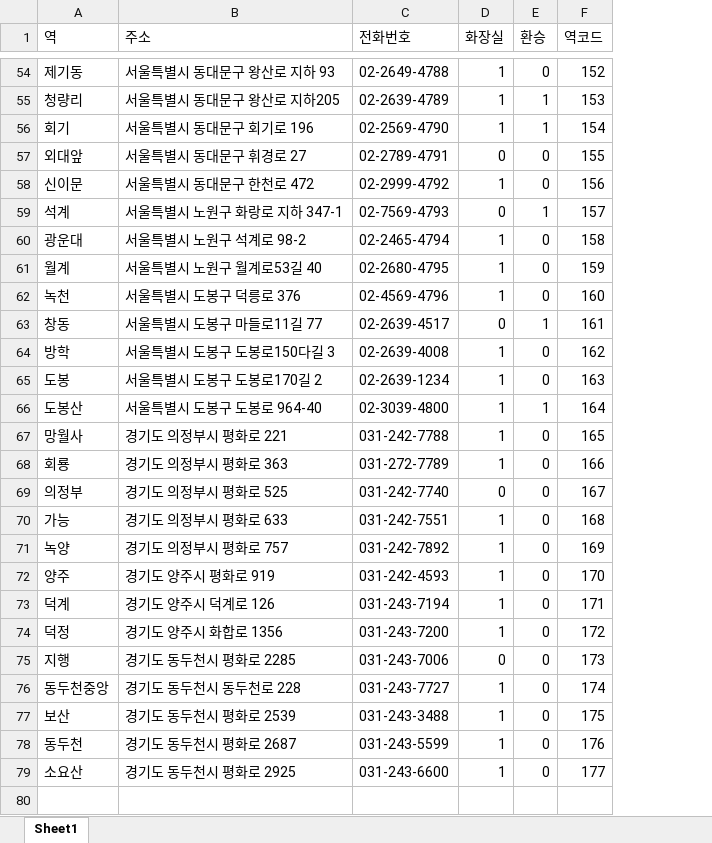
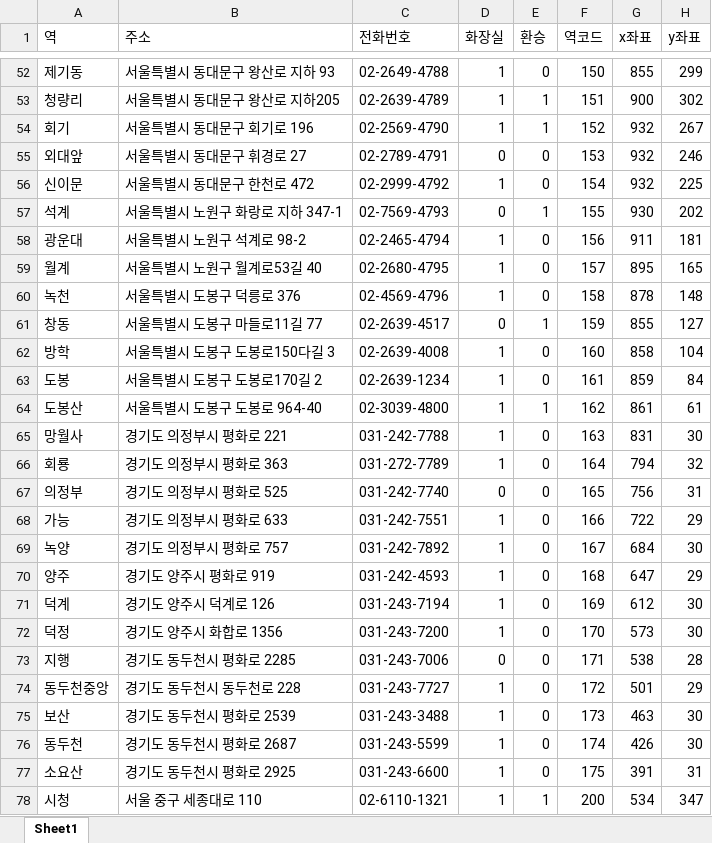
Before and after one commit to goobontak/python_test, an Excel workbook: 노선도.xlsx, sheet Sheet1, drawn as a sheet; only a part is shown, gaps mark what is left out; values as stored, in another font and other column widths than the file's, no cell formats; addresses are those after the commit; the diff covers the shown part only; the diff names each change by its address in the sheet, - before the commit and + after, or states it on an @@ line.

```diff
--- a/노선도.xlsx (sheet Sheet1)
+++ b/노선도.xlsx (sheet Sheet1)
+column G (x좌표), rows 52-77: 855 | 900 | 932 | 932 | 932 | 930 | 911 | 895 | 878 | 855 | 858 | 859 | 861 | 831 | 794 | 756 | 722 | 684 | 647 | 612 | 573 | 538 | 501 | 463 | 426 | 391
+column H (y좌표), rows 52-77: 299 | 302 | 267 | 246 | 225 | 202 | 181 | 165 | 148 | 127 | 104 | 84 | 61 | 30 | 32 | 31 | 29 | 30 | 29 | 30 | 30 | 28 | 29 | 30 | 30 | 31
-F52 (역코드): 152
+F52 (역코드): 150
-F53 (역코드): 153
+F53 (역코드): 151
-F54 (역코드): 154
+F54 (역코드): 152
-F55 (역코드): 155
+F55 (역코드): 153
-F56 (역코드): 156
+F56 (역코드): 154
-F57 (역코드): 157
+F57 (역코드): 155
-F58 (역코드): 158
+F58 (역코드): 156
-F59 (역코드): 159
+F59 (역코드): 157
-F60 (역코드): 160
+F60 (역코드): 158
-F61 (역코드): 161
+F61 (역코드): 159
-F62 (역코드): 162
+F62 (역코드): 160
-F63 (역코드): 163
+F63 (역코드): 161
-F64 (역코드): 164
+F64 (역코드): 162
-F65 (역코드): 165
+F65 (역코드): 163
-F66 (역코드): 166
+F66 (역코드): 164
-F67 (역코드): 167
+F67 (역코드): 165
-F68 (역코드): 168
+F68 (역코드): 166
-F69 (역코드): 169
+F69 (역코드): 167
-F70 (역코드): 170
+F70 (역코드): 168
-F71 (역코드): 171
+F71 (역코드): 169
-F72 (역코드): 172
+F72 (역코드): 170
-F73 (역코드): 173
+F73 (역코드): 171
-F74 (역코드): 174
+F74 (역코드): 172
-F75 (역코드): 175
+F75 (역코드): 173
-F76 (역코드): 176
+F76 (역코드): 174
-F77 (역코드): 177
+F77 (역코드): 175
+row 78: 시청 | 서울 중구 세종대로 110 | 02-6110-1321 | 1 | 1 | 200 | 534 | 347
```
Also changed, not shown: 86 added rows, 2 removed rows and 59 edited cells elsewhere in this sheet, cell formats, 22 other files.
